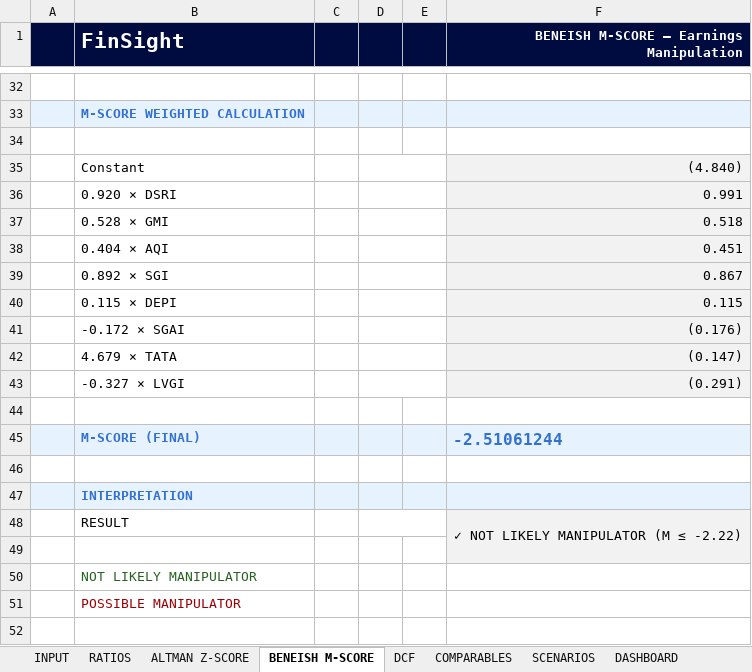
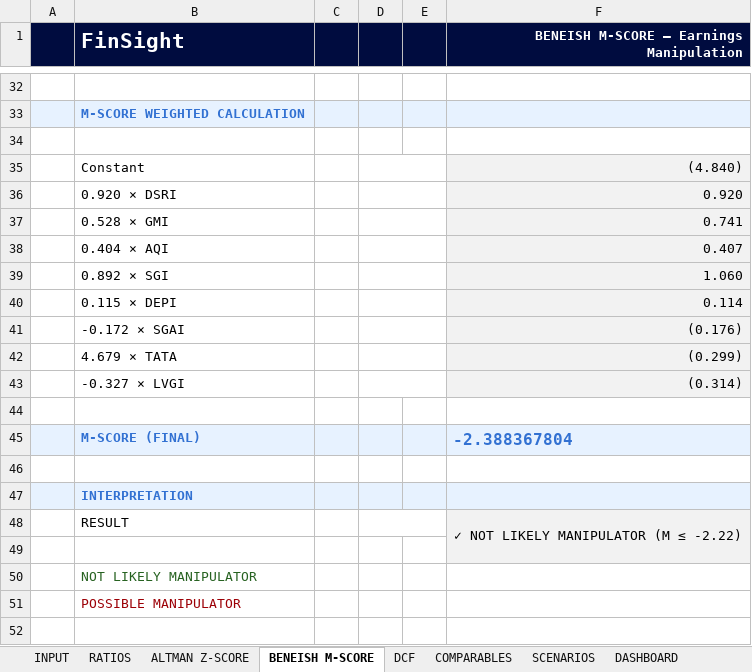
Before and after one commit to baptistejeh07-art/finsight-ia, an Excel workbook: assets/TEMPLATE.xlsx, sheet BENEISH M-SCORE, drawn as a sheet; only a part is shown, gaps mark what is left out; values as stored, in another font and other column widths than the file's, no borders; conditional formats not drawn; the diff covers the shown part only; the diff names each change by its address in the sheet, - before the commit and + after, or states it on an @@ line.

```diff
--- a/assets/TEMPLATE.xlsx (sheet BENEISH M-SCORE)
+++ b/assets/TEMPLATE.xlsx (sheet BENEISH M-SCORE)
-F36: 0.991
+F36: 0.920
-F37: 0.518
+F37: 0.741
-F38: 0.451
+F38: 0.407
-F39: 0.867
+F39: 1.060
-F40: 0.115
+F40: 0.114
-F42: (0.147)
+F42: (0.299)
-F43: (0.291)
+F43: (0.314)
-F45: -2.51061244
+F45: -2.388367804
-F49 fill: #F2F2F2
+F49 fill: none
```
Also changed, not shown: 32 edited cells elsewhere in this sheet, sheet DCF, sheet INPUT, sheet RATIOS, sheet SCENARIOS, sheet COMPARABLES, sheet DASHBOARD, 2 more sheets, formulas that keep their value, charts or pictures, 2 other files.
